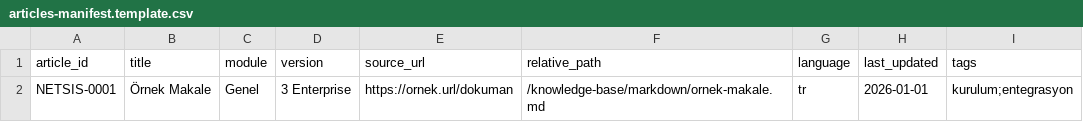
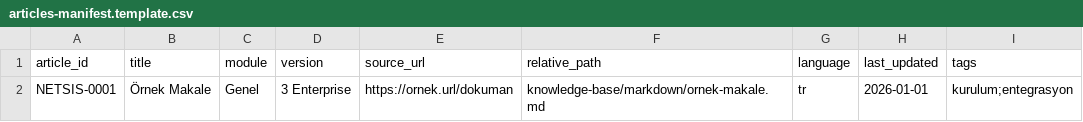
Before and after one commit to serkanhancioglu/netsis-expert-ai, a CSV file: knowledge-base/metadata/articles-manifest.template.csv, drawn as a sheet.

```diff
--- a/knowledge-base/metadata/articles-manifest.template.csv
+++ b/knowledge-base/metadata/articles-manifest.template.csv
@@ -1,2 +1,2 @@
 article_id,title,module,version,source_url,relative_path,language,last_updated,tags
-NETSIS-0001,Örnek Makale,Genel,3 Enterprise,https://ornek.url/dokuman,/knowledge-base/markdown/ornek-makale.md,tr,2026-01-01,"kurulum;entegrasyon"
+NETSIS-0001,Örnek Makale,Genel,3 Enterprise,https://ornek.url/dokuman,knowledge-base/markdown/ornek-makale.md,tr,2026-01-01,"kurulum;entegrasyon"
```
Also changed, not shown: 2 other files.
